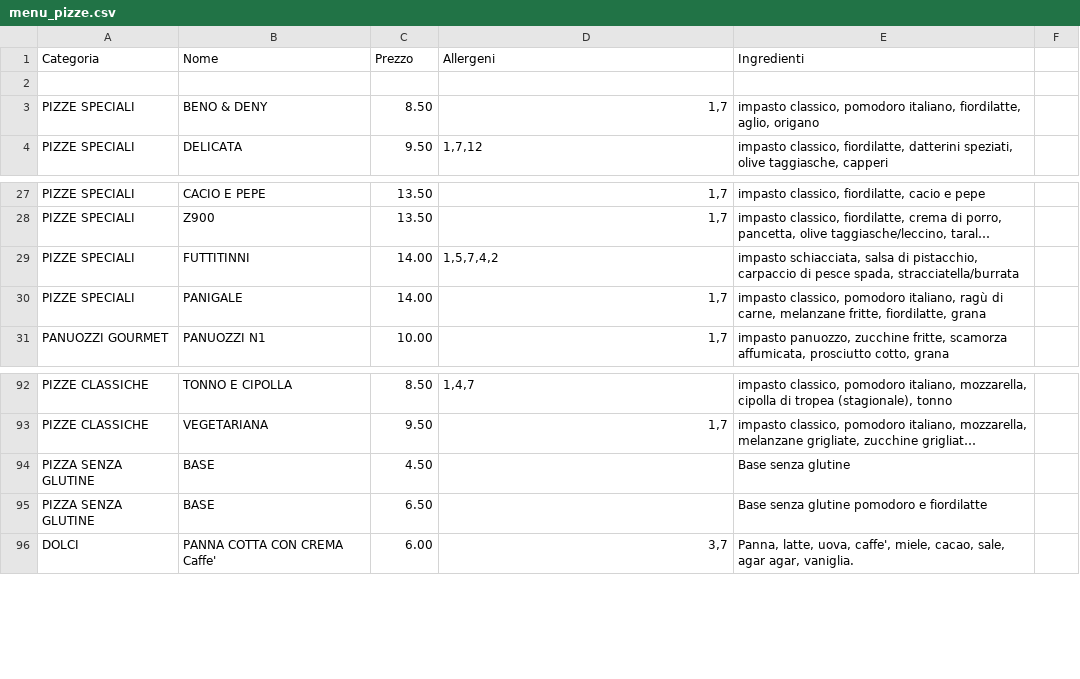
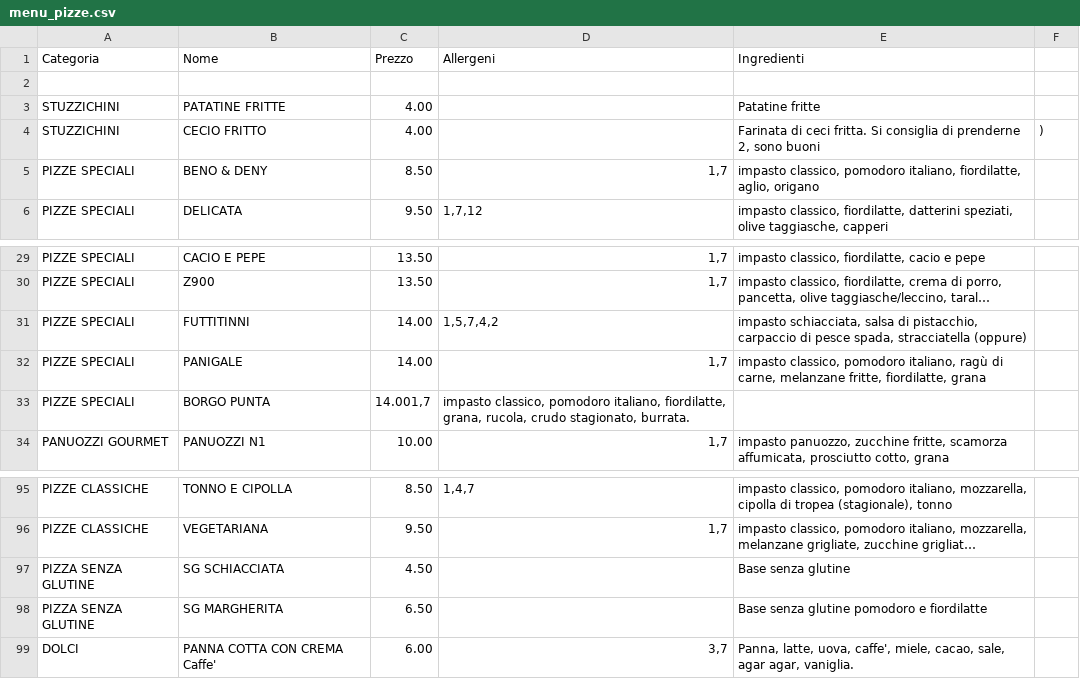
Before and after one commit to Rmamavvomvvone/Sito-Pizzeria.github.io, a CSV file: menu_pizze.csv, drawn as a sheet; only a part is shown, gaps mark what is left out; long unchanged cells end in …; addresses are those after the commit; the diff names each change by its address in the sheet, - before the commit and + after, or states it on an @@ line.

Commit message:
Update menu_pizze.csv

```diff
--- a/menu_pizze.csv
+++ b/menu_pizze.csv
+row 3: STUZZICHINI | PATATINE FRITTE | 4.00 |  | Patatine fritte
+row 4: STUZZICHINI | CECIO FRITTO | 4.00 |  | Farinata di ceci fritta. Si consiglia di prenderne 2, sono buoni | )
-E31 (Ingredienti): …pesce spada, stracciatella/burrata
+E31 (Ingredienti): …pesce spada, stracciatella (oppure)
+row 33: PIZZE SPECIALI | BORGO PUNTA | 14.001,7 | impasto classico, pomodoro italiano, fiordilatte, grana, rucola, crudo stagionato, burrata.
-B97 (Nome): BASE
+B97 (Nome): SG SCHIACCIATA
-B98 (Nome): BASE
+B98 (Nome): SG MARGHERITA
```
